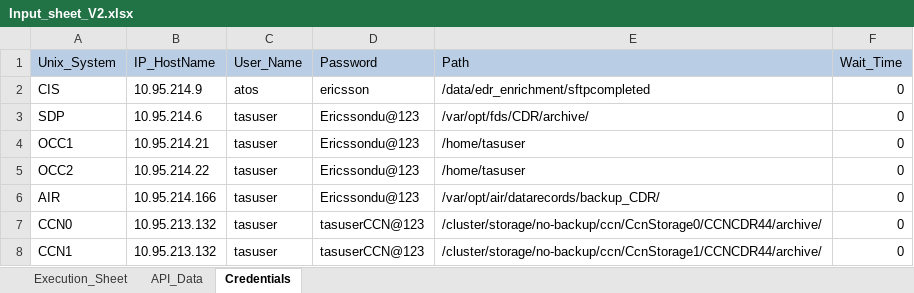
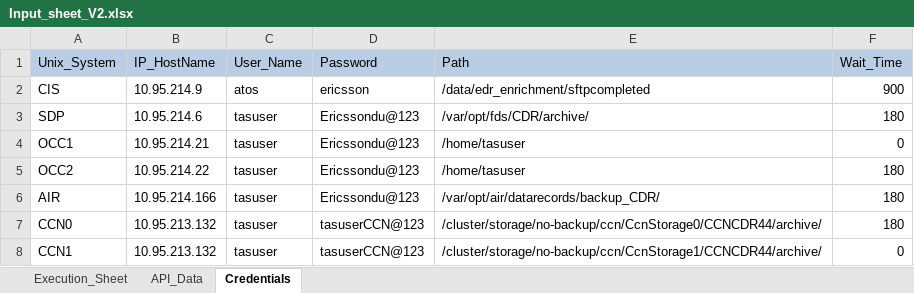
Before and after one commit to mugazzz/parallel_ussd, an Excel workbook: Input_sheet_V2.xlsx, sheet Credentials, drawn as a sheet; values as stored, in another font and other column widths than the file's, no borders; the diff names each change by its address in the sheet, - before the commit and + after, or states it on an @@ line.

```diff
--- a/Input_sheet_V2.xlsx (sheet Credentials)
+++ b/Input_sheet_V2.xlsx (sheet Credentials)
-F2 (Wait_Time): 0
+F2 (Wait_Time): 900
-F3 (Wait_Time): 0
+F3 (Wait_Time): 180
-F5:F7 (Wait_Time): 0
+F5:F7 (Wait_Time): 180
```
Also changed, not shown: 2 other files.
